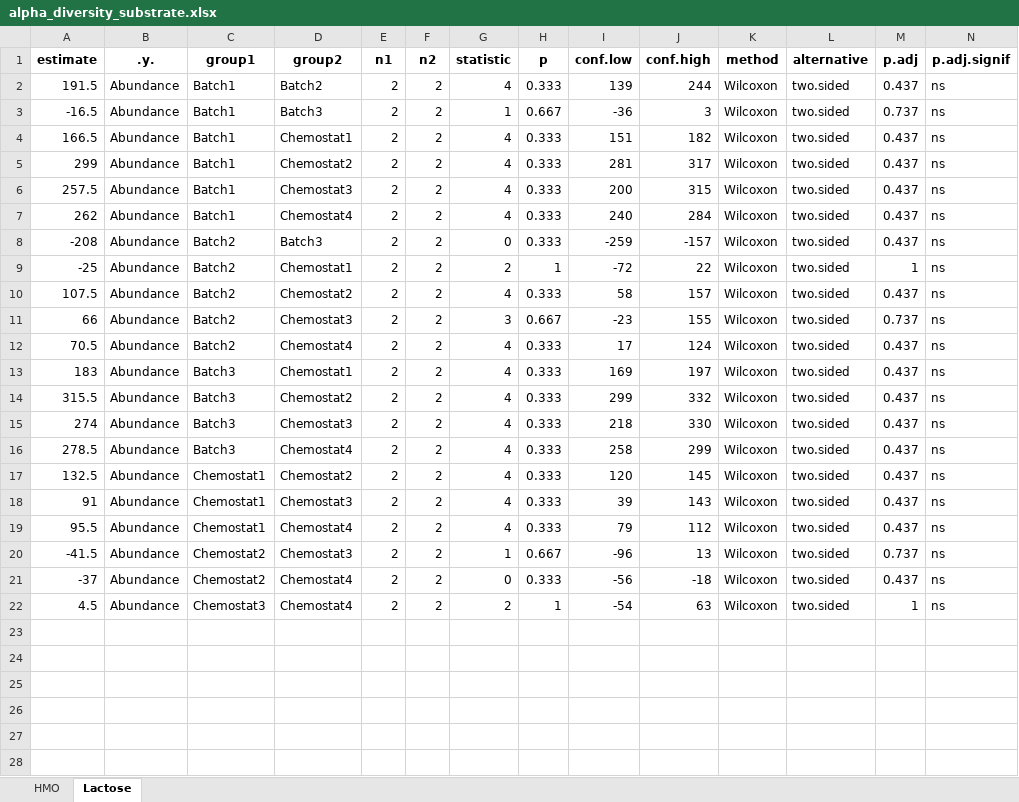
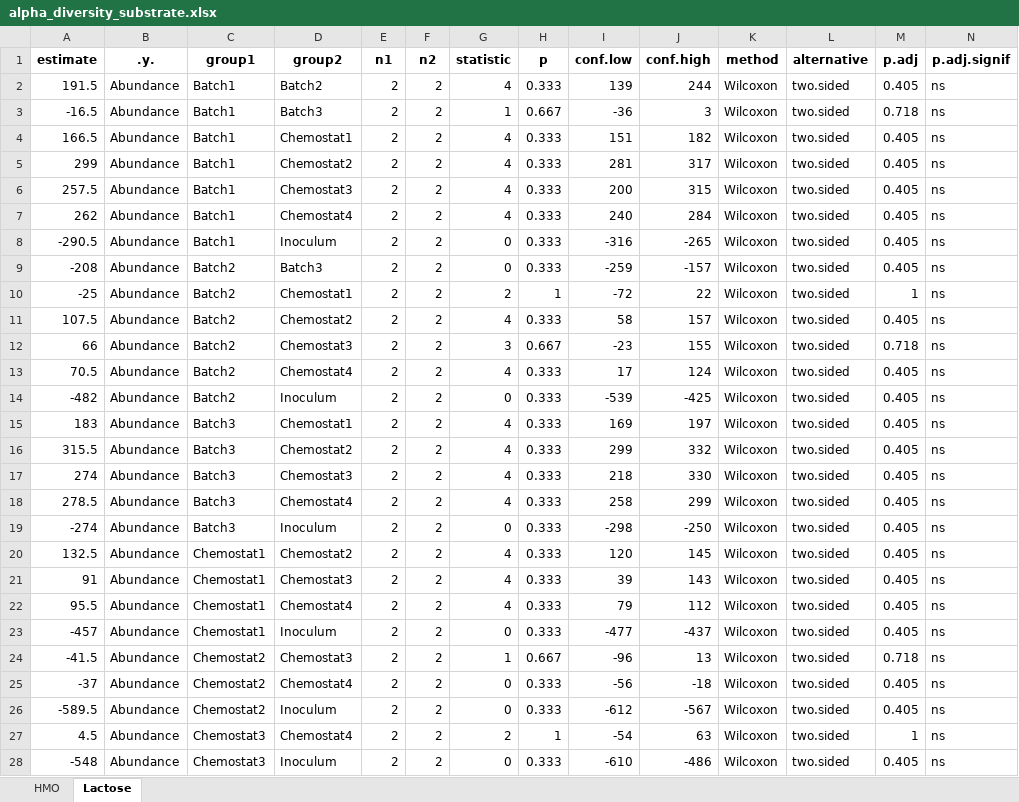
Before and after one commit to MaoAria15/PrePhage-Chemostat, an Excel workbook: Analysis/Bacteriome/stat_result/Chemostat/alpha_diversity_substrate.xlsx, sheet Lactose, drawn as a sheet; only a part is shown; values as stored, in another font and other column widths than the file's, no borders; addresses are those after the commit; the diff covers the shown part only; the diff names each change by its address in the sheet, - before the commit and + after, or states it on an @@ line.

```diff
--- a/Analysis/Bacteriome/stat_result/Chemostat/alpha_diversity_substrate.xlsx (sheet Lactose)
+++ b/Analysis/Bacteriome/stat_result/Chemostat/alpha_diversity_substrate.xlsx (sheet Lactose)
-M2 (p.adj): 0.437
+M2 (p.adj): 0.405
-M3 (p.adj): 0.737
+M3 (p.adj): 0.718
-M4:M7 (p.adj): 0.437
+M4:M7 (p.adj): 0.405
+row 8: -290.5 | Abundance | Batch1 | Inoculum | 2 | 2 | 0 | 0.333 | -316 | -265 | Wilcoxon | two.sided | 0.405 | ns
-M9 (p.adj): 0.437
+M9 (p.adj): 0.405
-M11 (p.adj): 0.437
+M11 (p.adj): 0.405
-M12 (p.adj): 0.737
+M12 (p.adj): 0.718
-M13 (p.adj): 0.437
+M13 (p.adj): 0.405
+row 14: -482 | Abundance | Batch2 | Inoculum | 2 | 2 | 0 | 0.333 | -539 | -425 | Wilcoxon | two.sided | 0.405 | ns
-M15:M18 (p.adj): 0.437
+M15:M18 (p.adj): 0.405
+row 19: -274 | Abundance | Batch3 | Inoculum | 2 | 2 | 0 | 0.333 | -298 | -250 | Wilcoxon | two.sided | 0.405 | ns
-M20:M22 (p.adj): 0.437
+M20:M22 (p.adj): 0.405
+row 23: -457 | Abundance | Chemostat1 | Inoculum | 2 | 2 | 0 | 0.333 | -477 | -437 | Wilcoxon | two.sided | 0.405 | ns
-M24 (p.adj): 0.737
+M24 (p.adj): 0.718
-M25 (p.adj): 0.437
+M25 (p.adj): 0.405
+row 26: -589.5 | Abundance | Chemostat2 | Inoculum | 2 | 2 | 0 | 0.333 | -612 | -567 | Wilcoxon | two.sided | 0.405 | ns
+row 28: -548 | Abundance | Chemostat3 | Inoculum | 2 | 2 | 0 | 0.333 | -610 | -486 | Wilcoxon | two.sided | 0.405 | ns
```
Also changed, not shown: 1 added row elsewhere in this sheet, sheet HMO, Analysis/Bacteriome/stat_result/Chemostat/beta_diversity.xlsx, Analysis/Virome/stat_result/Chemostat/alpha_diversity_substrate.xlsx, 19 other files.
